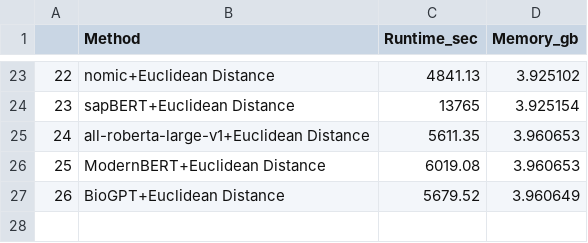
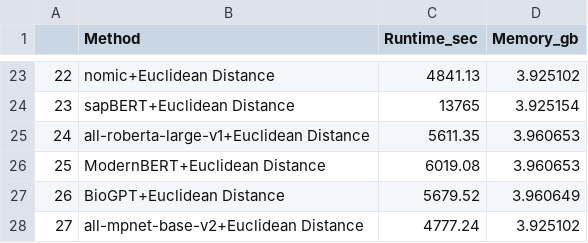
Before and after one commit to TaylorResearchLab/CANTOS, a CSV file: analysis/run-time-analysis/runtime_benchmarks_all_methods.csv, drawn as a sheet; only a part is shown, gaps mark what is left out; the diff names each change by its address in the sheet, - before the commit and + after, or states it on an @@ line.

Commit message:
update run time of allmpnet

```diff
--- a/analysis/run-time-analysis/runtime_benchmarks_all_methods.csv
+++ b/analysis/run-time-analysis/runtime_benchmarks_all_methods.csv
+row 28: 27 | all-mpnet-base-v2+Euclidean Distance | 4777.24 | 3.925102
```
